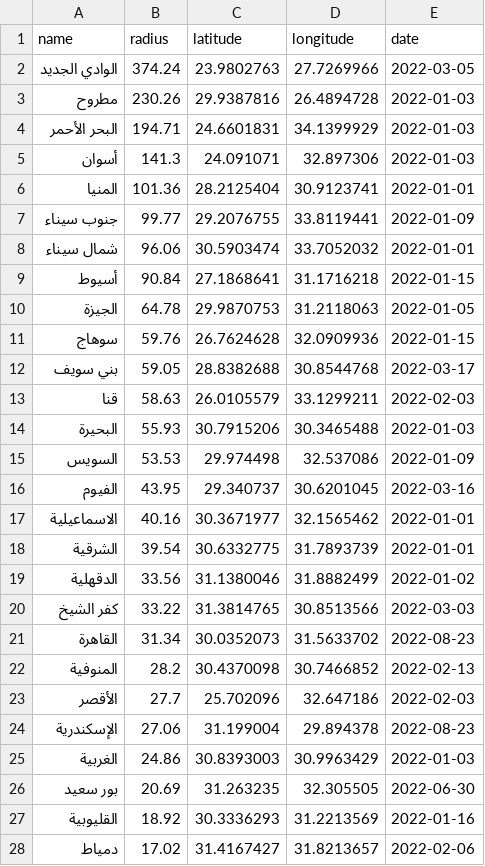
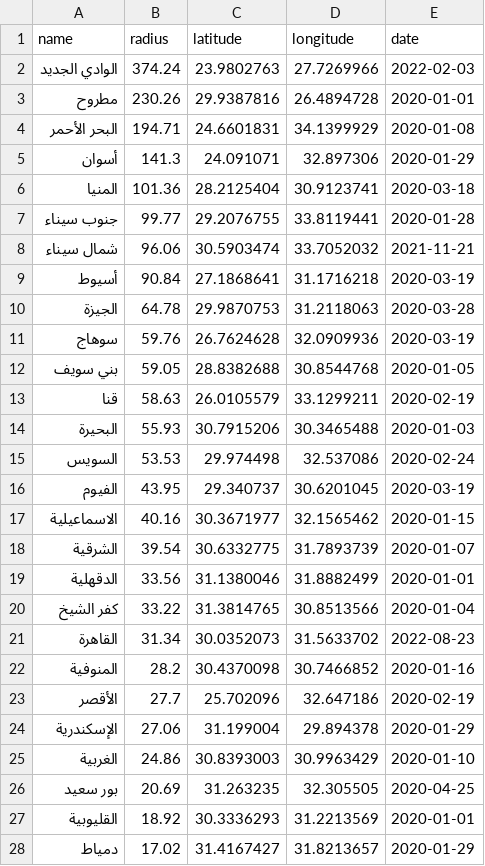
Before and after one commit to 3omara/Arabic-Sentiment-Analysis, a CSV file: Datasets/regions_sns.csv, drawn as a sheet.

Commit message:
word embeddings & updated datasets

```diff
--- a/Datasets/regions_sns.csv
+++ b/Datasets/regions_sns.csv
@@ -1,28 +1,28 @@
 name,radius,latitude,longitude,date
- الوادي الجديد ,374.24,23.9802763,27.7269966,2022-03-05
- مطروح ,230.26,29.9387816,26.4894728,2022-01-03
- البحر الأحمر ,194.71,24.6601831,34.1399929,2022-01-03
- أسوان ,141.3,24.091071,32.897306,2022-01-03
- المنيا ,101.36,28.2125404,30.9123741,2022-01-01
- جنوب سيناء ,99.77,29.2076755,33.8119441,2022-01-09
- شمال سيناء ,96.06,30.5903474,33.7052032,2022-01-01
- أسيوط ,90.84,27.1868641,31.1716218,2022-01-15
- الجيزة ,64.78,29.9870753,31.2118063,2022-01-05
- سوهاج ,59.76,26.7624628,32.0909936,2022-01-15
- بني سويف ,59.05,28.8382688,30.8544768,2022-03-17
- قنا ,58.63,26.0105579,33.1299211,2022-02-03
- البحيرة ,55.93,30.7915206,30.3465488,2022-01-03
- السويس ,53.53,29.974498,32.537086,2022-01-09
- الفيوم ,43.95,29.340737,30.6201045,2022-03-16
- الاسماعيلية ,40.16,30.3671977,32.1565462,2022-01-01
- الشرقية ,39.54,30.6332775,31.7893739,2022-01-01
- الدقهلية ,33.56,31.1380046,31.8882499,2022-01-02
- كفر الشيخ ,33.22,31.3814765,30.8513566,2022-03-03
+ الوادي الجديد ,374.24,23.9802763,27.7269966,2022-02-03
+ مطروح ,230.26,29.9387816,26.4894728,2020-01-01
+ البحر الأحمر ,194.71,24.6601831,34.1399929,2020-01-08
+ أسوان ,141.3,24.091071,32.897306,2020-01-29
+ المنيا ,101.36,28.2125404,30.9123741,2020-03-18
+ جنوب سيناء ,99.77,29.2076755,33.8119441,2020-01-28
+ شمال سيناء ,96.06,30.5903474,33.7052032,2021-11-21
+ أسيوط ,90.84,27.1868641,31.1716218,2020-03-19
+ الجيزة ,64.78,29.9870753,31.2118063,2020-03-28
+ سوهاج ,59.76,26.7624628,32.0909936,2020-03-19
+ بني سويف ,59.05,28.8382688,30.8544768,2020-01-05
+ قنا ,58.63,26.0105579,33.1299211,2020-02-19
+ البحيرة ,55.93,30.7915206,30.3465488,2020-01-03
+ السويس ,53.53,29.974498,32.537086,2020-02-24
+ الفيوم ,43.95,29.340737,30.6201045,2020-03-19
+ الاسماعيلية ,40.16,30.3671977,32.1565462,2020-01-15
+ الشرقية ,39.54,30.6332775,31.7893739,2020-01-07
+ الدقهلية ,33.56,31.1380046,31.8882499,2020-01-01
+ كفر الشيخ ,33.22,31.3814765,30.8513566,2020-01-04
  القاهرة ,31.34,30.0352073,31.5633702,2022-08-23
- المنوفية ,28.2,30.4370098,30.7466852,2022-02-13
- الأقصر ,27.7,25.702096,32.647186,2022-02-03
- الإسكندرية ,27.06,31.199004,29.894378,2022-08-23
- الغربية ,24.86,30.8393003,30.9963429,2022-01-03
- بور سعيد ,20.69,31.263235,32.305505,2022-06-30
- القليوبية ,18.92,30.3336293,31.2213569,2022-01-16
- دمياط ,17.02,31.4167427,31.8213657,2022-02-06
+ المنوفية ,28.2,30.4370098,30.7466852,2020-01-16
+ الأقصر ,27.7,25.702096,32.647186,2020-02-19
+ الإسكندرية ,27.06,31.199004,29.894378,2020-01-29
+ الغربية ,24.86,30.8393003,30.9963429,2020-01-10
+ بور سعيد ,20.69,31.263235,32.305505,2020-04-25
+ القليوبية ,18.92,30.3336293,31.2213569,2020-01-01
+ دمياط ,17.02,31.4167427,31.8213657,2020-01-29
```
Also changed, not shown: 7 other files.
